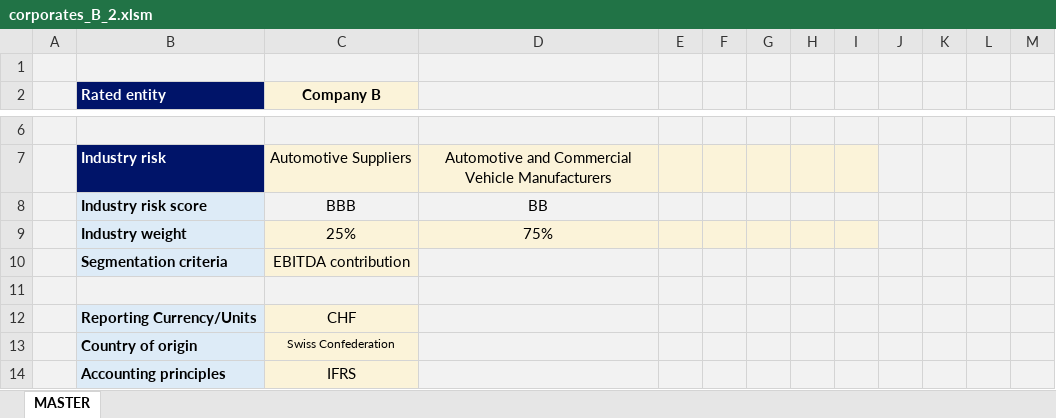
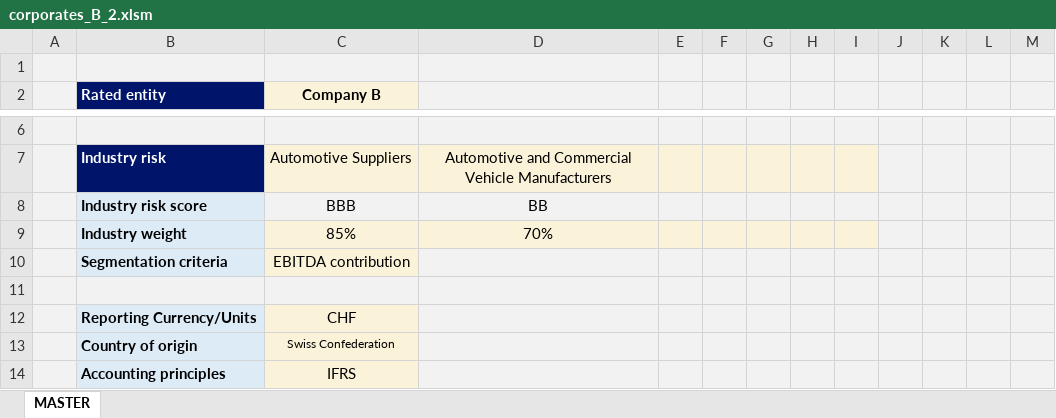
Before and after one commit to aduku-adp/scope-qam, an Excel workbook: data/corporates/corporates_B_2.xlsm, sheet MASTER, drawn as a sheet; only a part is shown, gaps mark what is left out; values as stored, in another font and other column widths than the file's, no borders; charts and pictures not drawn; the diff names each change by its address in the sheet, - before the commit and + after, or states it on an @@ line.

```diff
--- a/data/corporates/corporates_B_2.xlsm (sheet MASTER)
+++ b/data/corporates/corporates_B_2.xlsm (sheet MASTER)
-C9 (Company B): 25%
+C9 (Company B): 85%
-D9: 75%
+D9: 70%
```
Also changed, not shown: 46 other files.
